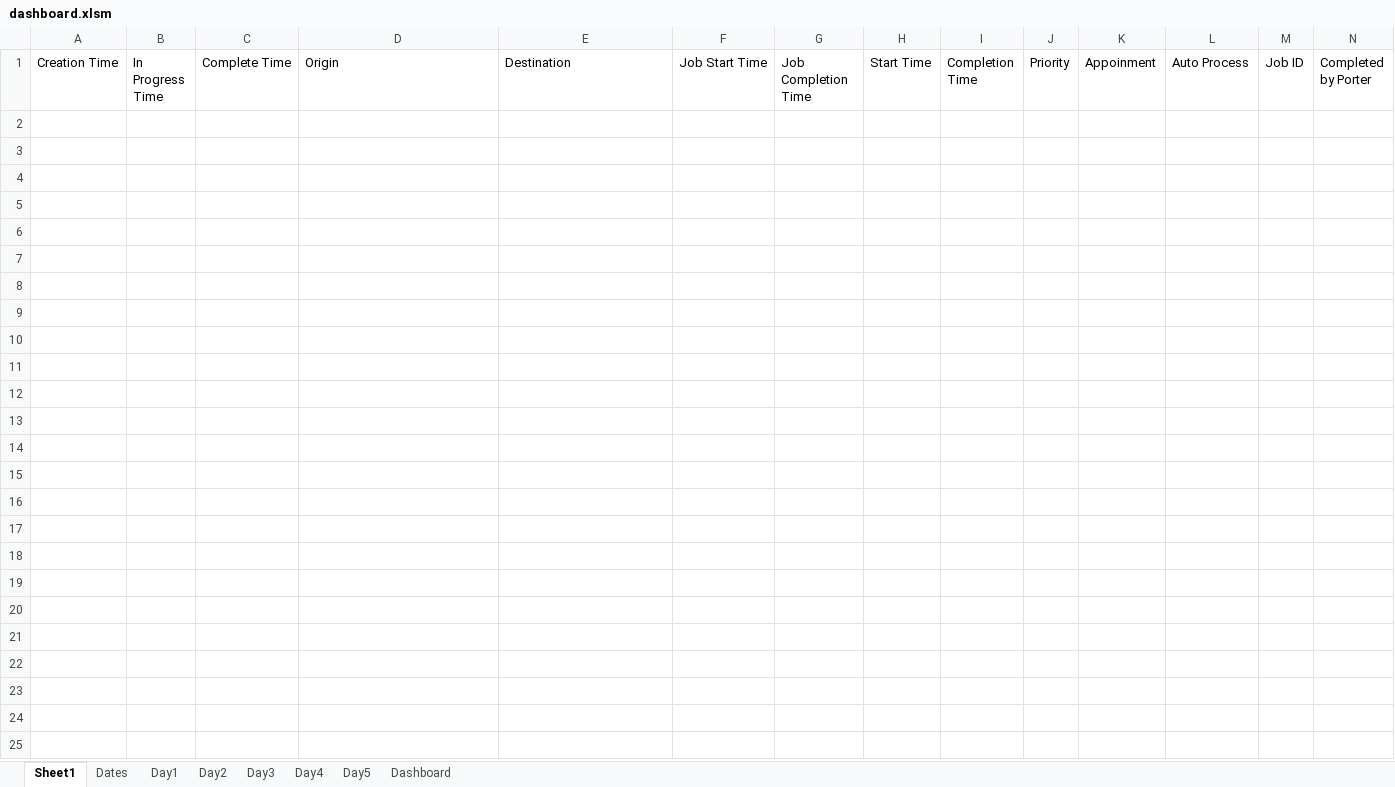
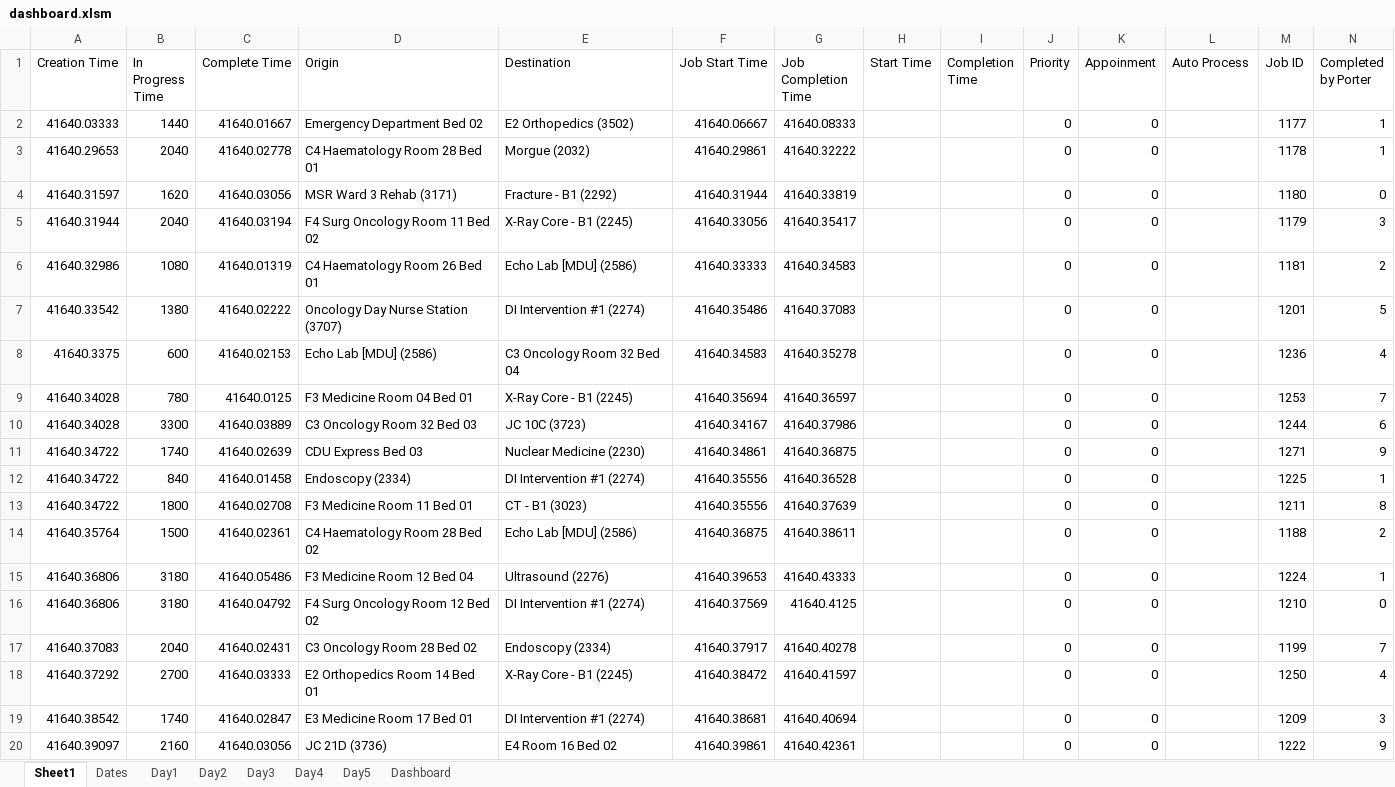
Before and after one commit to vkondrav/Porter-Simulation, an Excel workbook: Simulation Prototype/dashboard.xlsm, sheet Sheet1, drawn as a sheet; only a part is shown; values as stored, in another font and other column widths than the file's, no borders; the diff covers the shown part only; the diff names each change by its address in the sheet, - before the commit and + after, or states it on an @@ line.

```diff
--- a/Simulation Prototype/dashboard.xlsm (sheet Sheet1)
+++ b/Simulation Prototype/dashboard.xlsm (sheet Sheet1)
+row 2: 41640.03333 | 1440 | 41640.01667 | Emergency Department Bed 02 | E2 Orthopedics (3502) | 41640.06667 | 41640.08333 |  |  | 0 | 0 |  | 1177 | 1
+row 3: 41640.29653 | 2040 | 41640.02778 | C4 Haematology Room 28 Bed 01 | Morgue (2032) | 41640.29861 | 41640.32222 |  |  | 0 | 0 |  | 1178 | 1
+row 4: 41640.31597 | 1620 | 41640.03056 | MSR Ward 3 Rehab (3171) | Fracture - B1 (2292) | 41640.31944 | 41640.33819 |  |  | 0 | 0 |  | 1180 | 0
+row 5: 41640.31944 | 2040 | 41640.03194 | F4 Surg Oncology Room 11 Bed 02 | X-Ray Core - B1 (2245) | 41640.33056 | 41640.35417 |  |  | 0 | 0 |  | 1179 | 3
+row 6: 41640.32986 | 1080 | 41640.01319 | C4 Haematology Room 26 Bed 01 | Echo Lab [MDU] (2586) | 41640.33333 | 41640.34583 |  |  | 0 | 0 |  | 1181 | 2
+row 7: 41640.33542 | 1380 | 41640.02222 | Oncology Day Nurse Station (3707) | DI Intervention #1 (2274) | 41640.35486 | 41640.37083 |  |  | 0 | 0 |  | 1201 | 5
+row 8: 41640.3375 | 600 | 41640.02153 | Echo Lab [MDU] (2586) | C3 Oncology Room 32 Bed 04 | 41640.34583 | 41640.35278 |  |  | 0 | 0 |  | 1236 | 4
+row 9: 41640.34028 | 780 | 41640.0125 | F3 Medicine Room 04 Bed 01 | X-Ray Core - B1 (2245) | 41640.35694 | 41640.36597 |  |  | 0 | 0 |  | 1253 | 7
+row 10: 41640.34028 | 3300 | 41640.03889 | C3 Oncology Room 32 Bed 03 | JC 10C (3723) | 41640.34167 | 41640.37986 |  |  | 0 | 0 |  | 1244 | 6
+row 11: 41640.34722 | 1740 | 41640.02639 | CDU Express Bed 03 | Nuclear Medicine (2230) | 41640.34861 | 41640.36875 |  |  | 0 | 0 |  | 1271 | 9
+row 12: 41640.34722 | 840 | 41640.01458 | Endoscopy (2334) | DI Intervention #1 (2274) | 41640.35556 | 41640.36528 |  |  | 0 | 0 |  | 1225 | 1
+row 13: 41640.34722 | 1800 | 41640.02708 | F3 Medicine Room 11 Bed 01 | CT - B1 (3023) | 41640.35556 | 41640.37639 |  |  | 0 | 0 |  | 1211 | 8
+row 14: 41640.35764 | 1500 | 41640.02361 | C4 Haematology Room 28 Bed 02 | Echo Lab [MDU] (2586) | 41640.36875 | 41640.38611 |  |  | 0 | 0 |  | 1188 | 2
+row 15: 41640.36806 | 3180 | 41640.05486 | F3 Medicine Room 12 Bed 04 | Ultrasound (2276) | 41640.39653 | 41640.43333 |  |  | 0 | 0 |  | 1224 | 1
+row 16: 41640.36806 | 3180 | 41640.04792 | F4 Surg Oncology Room 12 Bed 02 | DI Intervention #1 (2274) | 41640.37569 | 41640.4125 |  |  | 0 | 0 |  | 1210 | 0
+row 17: 41640.37083 | 2040 | 41640.02431 | C3 Oncology Room 28 Bed 02 | Endoscopy (2334) | 41640.37917 | 41640.40278 |  |  | 0 | 0 |  | 1199 | 7
+row 18: 41640.37292 | 2700 | 41640.03333 | E2 Orthopedics Room 14 Bed 01 | X-Ray Core - B1 (2245) | 41640.38472 | 41640.41597 |  |  | 0 | 0 |  | 1250 | 4
+row 19: 41640.38542 | 1740 | 41640.02847 | E3 Medicine Room 17 Bed 01 | DI Intervention #1 (2274) | 41640.38681 | 41640.40694 |  |  | 0 | 0 |  | 1209 | 3
+row 20: 41640.39097 | 2160 | 41640.03056 | JC 21D (3736) | E4 Room 16 Bed 02 | 41640.39861 | 41640.42361 |  |  | 0 | 0 |  | 1222 | 9
```
Also changed, not shown: 114 added rows elsewhere in this sheet, sheet Day1, sheet Day2, sheet Day3, sheet Day5, sheet Day4, sheet Dashboard, formulas that keep their value, charts or pictures, 2 other files.
